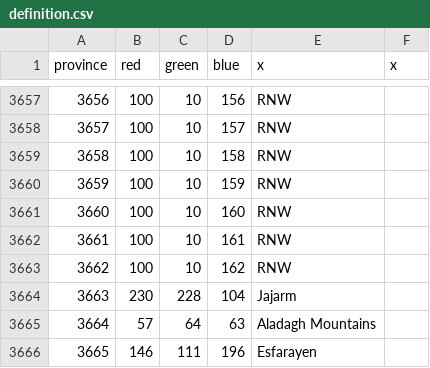
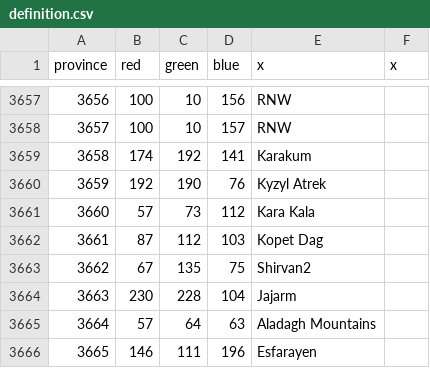
Before and after one commit to AltanIV/Victorum-Universalis-1.35.-KEBAB, a CSV file: map/definition.csv, drawn as a sheet; only a part is shown, gaps mark what is left out.

```diff
--- a/map/definition.csv
+++ b/map/definition.csv
@@ -3658,7 +3658,7 @@ province;red;green;blue;x;x
 3657;100;10;157;RNW;
-3658;100;10;158;RNW;
-3659;100;10;159;RNW;
-3660;100;10;160;RNW;
-3661;100;10;161;RNW;
-3662;100;10;162;RNW;
+3658;174;192;141;Karakum;
+3659;192;190;76;Kyzyl Atrek;
+3660;57;73;112;Kara Kala;
+3661;87;112;103;Kopet Dag;
+3662;67;135;75;Shirvan2;
 3663;230;228;104;Jajarm;
```
Also changed, not shown: 17 other files.
